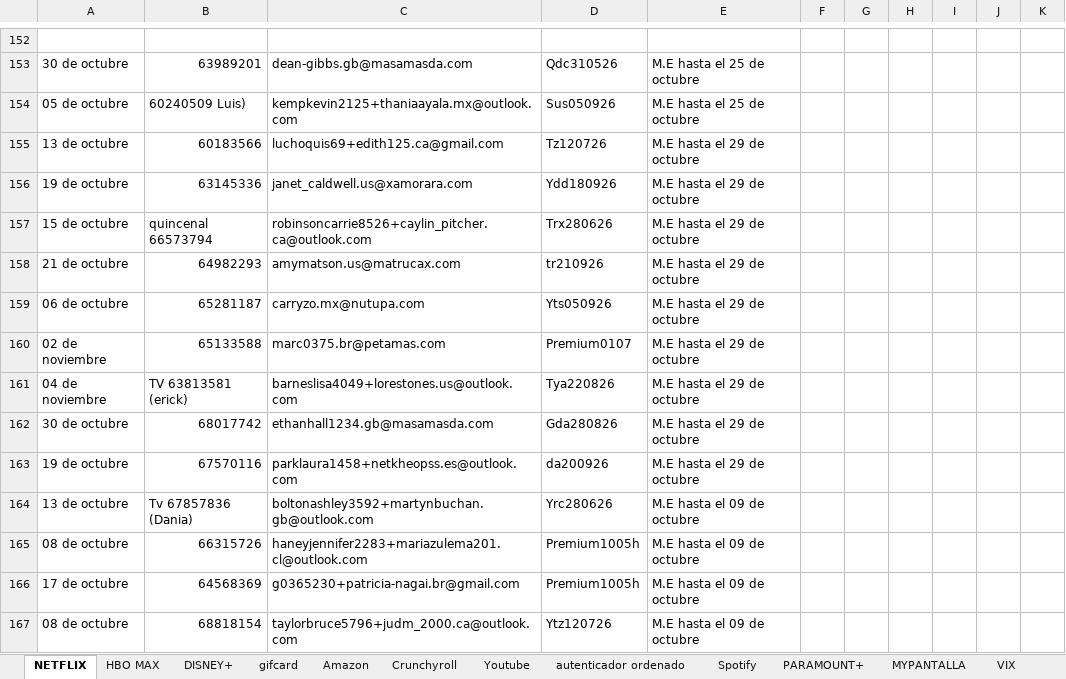
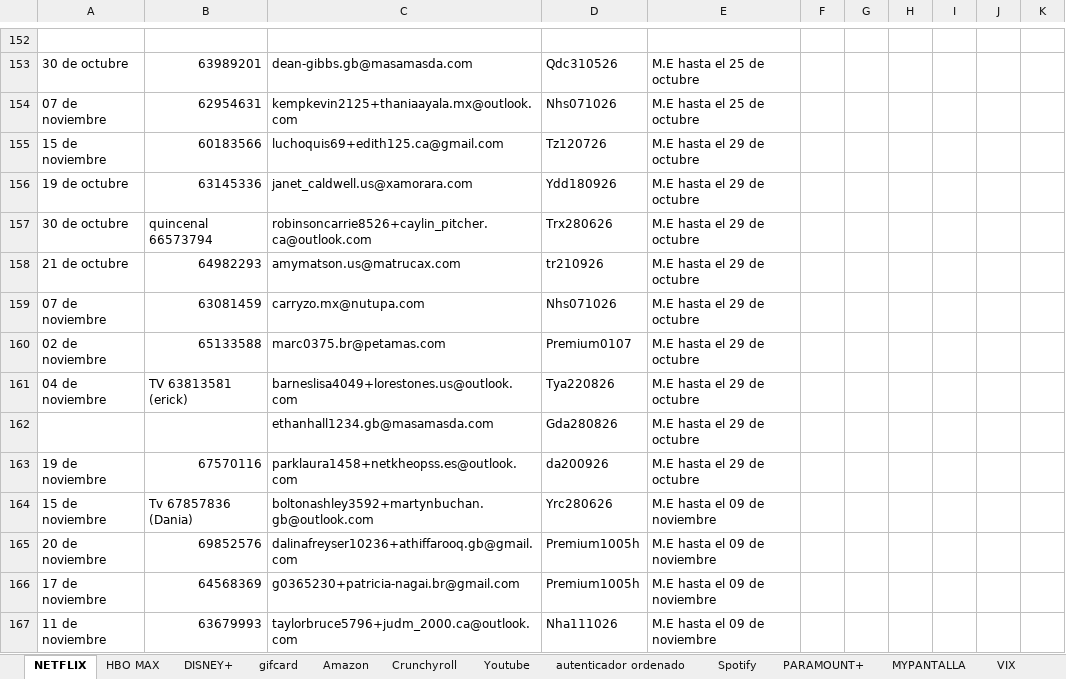
Before and after one commit to andresperea4215-beep/netflix-server, an Excel workbook: clientes.xlsx, sheet NETFLIX, drawn as a sheet; only a part is shown, gaps mark what is left out; values as stored, in another font and other column widths than the file's, no cell formats; charts and pictures not drawn; removed rows and columns are numbered as before the commit, all else as after; the diff covers the shown part only; the diff names each change by its address in the sheet, - before the commit and + after, or states it on an @@ line.

```diff
--- a/clientes.xlsx (sheet NETFLIX)
+++ b/clientes.xlsx (sheet NETFLIX)
-A154: 05 de octubre
+A154: 07 de noviembre
-B154: 60240509 Luis)
+B154: 62954631
-D154: Sus050926
+D154: Nhs071026
-A155: 13 de octubre
+A155: 15 de noviembre
-A157: 15 de octubre
+A157: 30 de octubre
-A159: 06 de octubre
+A159: 07 de noviembre
-B159: 65281187
+B159: 63081459
-D159: Yts050926
+D159: Nhs071026
-A162: 30 de octubre
+A162: (empty)
-B162: 68017742
+B162: (empty)
-A163: 19 de octubre
+A163: 19 de noviembre
-A164: 13 de octubre
+A164: 15 de noviembre
-E164: M.E hasta el 09 de octubre
+E164: M.E hasta el 09 de noviembre
-row 165: 08 de octubre | 66315726 | haneyjennifer2283+mariazulema201.cl@outlook.com | Premium1005h | M.E hasta el 09 de octubre
+row 165: 20 de noviembre | 69852576 | dalinafreyser10236+athiffarooq.gb@gmail.com | Premium1005h | M.E hasta el 09 de noviembre
-A166: 17 de octubre
+A166: 17 de noviembre
-E166:E167: M.E hasta el 09 de octubre
+E166:E167: M.E hasta el 09 de noviembre
-A167: 08 de octubre
+A167: 11 de noviembre
-B167: 68818154
+B167: 63679993
-D167: Ytz120726
+D167: Nha111026
```
Also changed, not shown: 15 added rows, 15 removed rows, 1 moved row and 186 edited cells elsewhere in this sheet, sheet Spotify, sheet DISNEY+, sheet VIX, sheet HBO MAX, sheet Crunchyroll, sheet Amazon, 4 more sheets, cell formats, charts or pictures.
